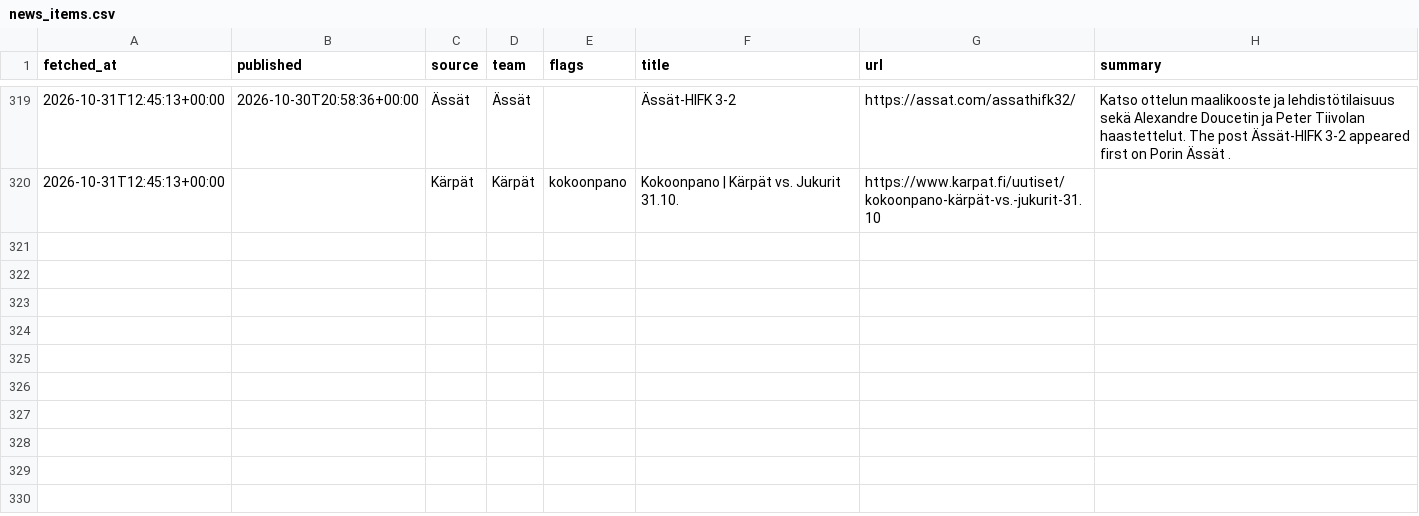
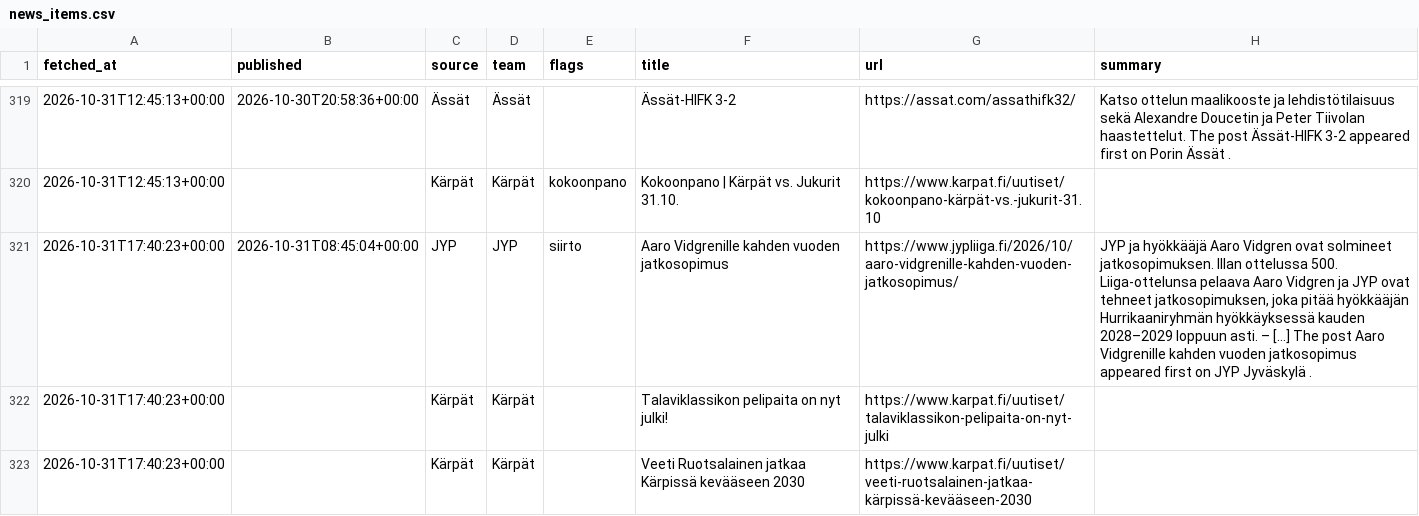
Before and after one commit to mikaheino/liiga-2026-27, a CSV file: news_items.csv, drawn as a sheet; only a part is shown, gaps mark what is left out; the diff names each change by its address in the sheet, - before the commit and + after, or states it on an @@ line.

```diff
--- a/news_items.csv
+++ b/news_items.csv
+row 321: 2026-10-31T17:40:23+00:00 | 2026-10-31T08:45:04+00:00 | JYP | JYP | siirto | Aaro Vidgrenille kahden vuoden jatkosopimus | https://www.jypliiga.fi/2026/10/aaro-vidgrenille-kahden-vuoden-jatkosopimus/ | JYP ja hyökkääjä Aaro Vidgren ovat solmineet jatkosopimuksen. Illan ottelussa 500. Liiga-ottelunsa pelaava Aaro Vidgren ja JYP ovat tehneet jatkosopimuksen, joka pitää hyökkääjän Hurrikaaniryhmän hyökkäyksessä kauden 2028–2029 loppuun asti. – […] The post Aaro Vidgrenille kahden vuoden jatkosopimus appeared first on JYP Jyväskylä .
+row 322: 2026-10-31T17:40:23+00:00 |  | Kärpät | Kärpät |  | Talaviklassikon pelipaita on nyt julki! | https://www.karpat.fi/uutiset/talaviklassikon-pelipaita-on-nyt-julki
+row 323: 2026-10-31T17:40:23+00:00 |  | Kärpät | Kärpät |  | Veeti Ruotsalainen jatkaa Kärpissä kevääseen 2030 | https://www.karpat.fi/uutiset/veeti-ruotsalainen-jatkaa-kärpissä-kevääseen-2030
```
Also changed, not shown: lineup_games.csv, 1 other file.
